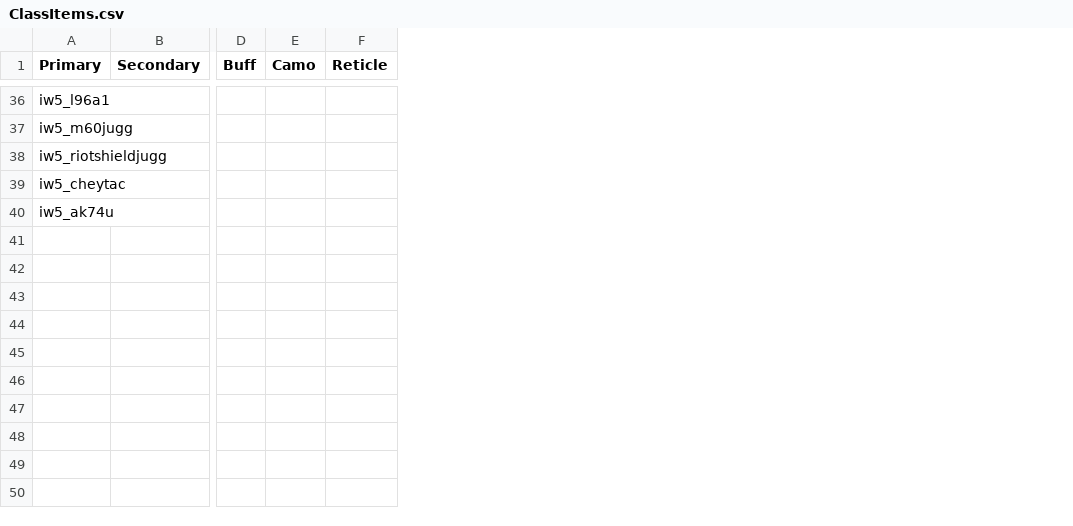
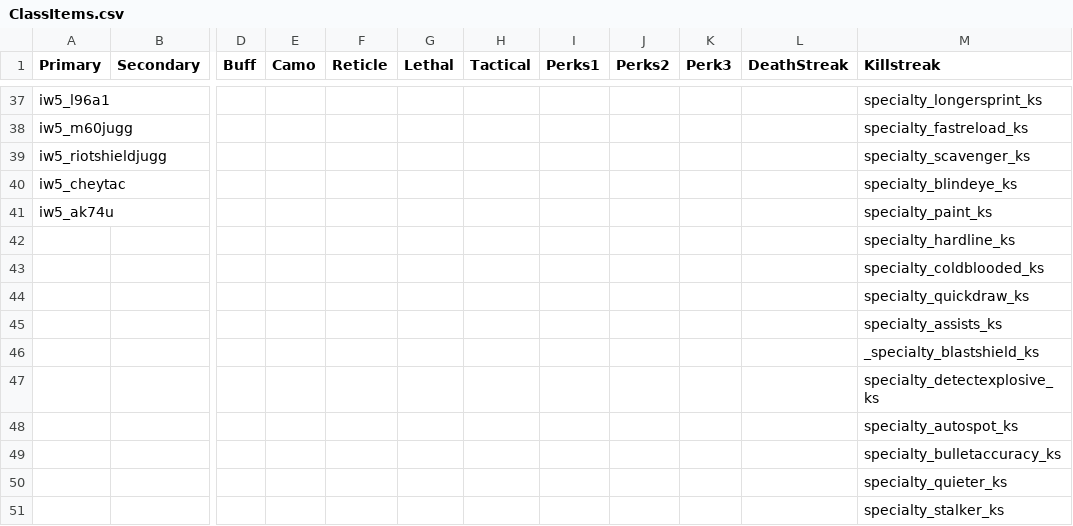
Before and after one commit to LastDemon99/IW5_ClassReplace, a CSV file: ClassItems.csv, drawn as a sheet; only a part is shown, gaps mark what is left out; rows hold the shown columns only; the diff covers the shown part only; the diff names each change by its address in the sheet, - before the commit and + after, or states it on an @@ line.

Commit message:
Update ClassItems.csv

```diff
--- a/ClassItems.csv
+++ b/ClassItems.csv
+column G (Lethal), empty
+column H (Tactical), empty
+column I (Perks1), empty
+column J (Perks2), empty
+column K (Perk3), empty
+column L (DeathStreak), empty
+column M (Killstreak), rows 37-41: specialty_longersprint_ks | specialty_fastreload_ks | specialty_scavenger_ks | specialty_blindeye_ks | specialty_paint_ks
+row 42:  |  |  |  |  |  |  |  |  |  |  | specialty_hardline_ks
+row 43:  |  |  |  |  |  |  |  |  |  |  | specialty_coldblooded_ks
+row 44:  |  |  |  |  |  |  |  |  |  |  | specialty_quickdraw_ks
+row 45:  |  |  |  |  |  |  |  |  |  |  | specialty_assists_ks
+row 46:  |  |  |  |  |  |  |  |  |  |  | _specialty_blastshield_ks
+row 47:  |  |  |  |  |  |  |  |  |  |  | specialty_detectexplosive_ks
+row 48:  |  |  |  |  |  |  |  |  |  |  | specialty_autospot_ks
+row 49:  |  |  |  |  |  |  |  |  |  |  | specialty_bulletaccuracy_ks
+row 50:  |  |  |  |  |  |  |  |  |  |  | specialty_quieter_ks
+row 51:  |  |  |  |  |  |  |  |  |  |  | specialty_stalker_ks
```
Also changed, not shown: 1 added row and 50 edited cells elsewhere in this file.
